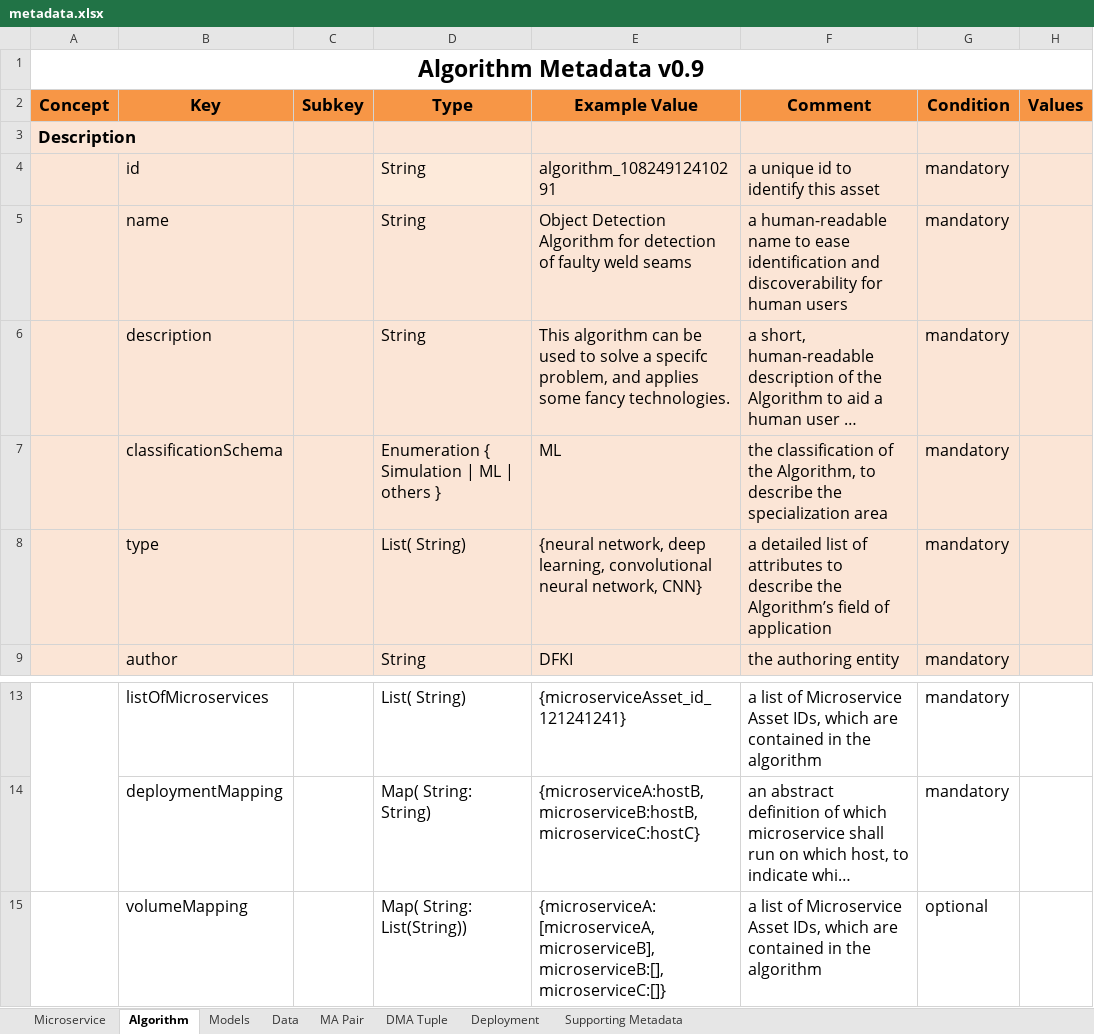
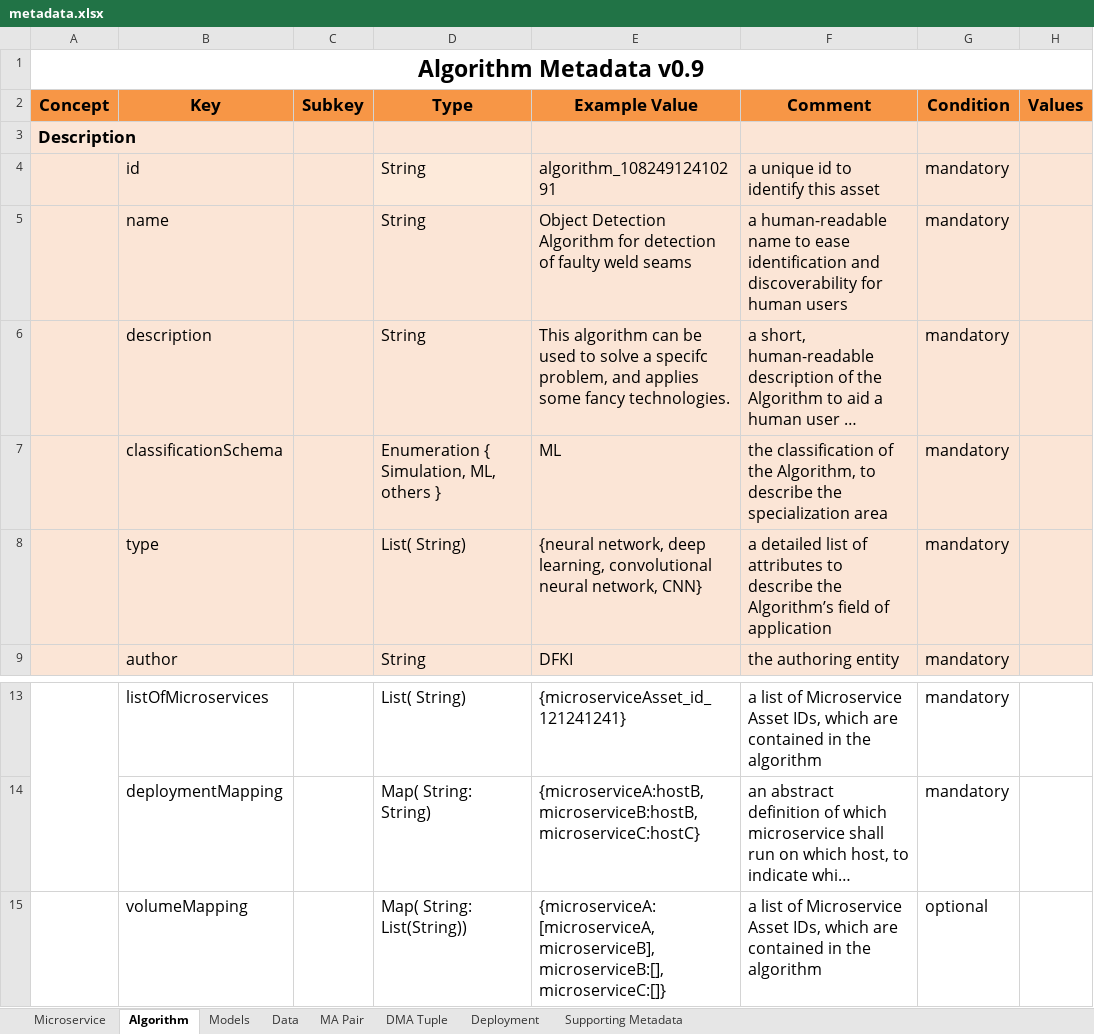
Before and after one commit to DIGITbrain/digitbrain.github.io, an Excel workbook: metadata.xlsx, sheet Algorithm, drawn as a sheet; only a part is shown, gaps mark what is left out; long unchanged cells end in …; values as stored, in another font and other column widths than the file's, no borders; the diff names each change by its address in the sheet, - before the commit and + after, or states it on an @@ line.

Commit message:
fix: fix A metadata spacing

```diff
--- a/metadata.xlsx (sheet Algorithm)
+++ b/metadata.xlsx (sheet Algorithm)
-D7 (Type): Enumeration { Simulation | ML | others }
+D7 (Type): Enumeration { Simulation, ML, others }
-E15 (Example Value): …microserviceB:[], microserviceC:[]}
+E15 (Example Value): …microserviceB:[], microserviceC:[]}
```
